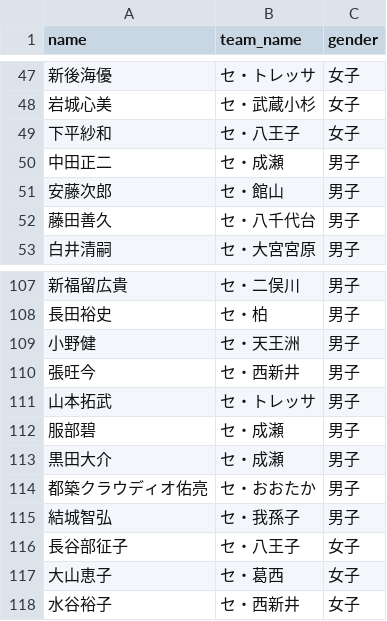
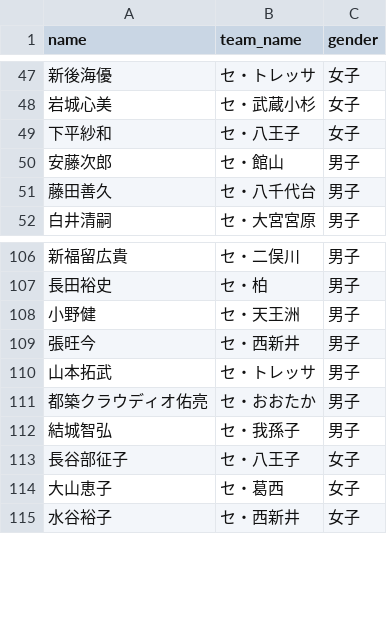
Before and after one commit to Cookie1026/central-masters, a CSV file: マスターズPDF/第80回(長水路)/backup/generated/athletes.csv, drawn as a sheet; only a part is shown, gaps mark what is left out; the diff names each change by its address in the sheet, - before the commit and + after, or states it on an @@ line.

```diff
--- a/マスターズPDF/第80回(長水路)/backup/generated/athletes.csv
+++ b/マスターズPDF/第80回(長水路)/backup/generated/athletes.csv
-row 50: 中田正二 | セ・成瀬 | 男子
-row 112: 服部碧 | セ・成瀬 | 男子
-row 113: 黒田大介 | セ・成瀬 | 男子
```
Also changed, not shown: マスターズPDF/第80回(長水路)/backup/generated/individual_results.csv, マスターズPDF/第80回(長水路)/backup/generated/relay_members.csv, 10 other files.
